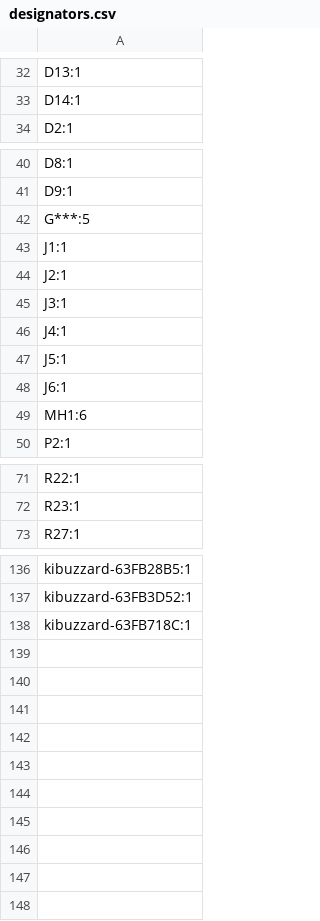
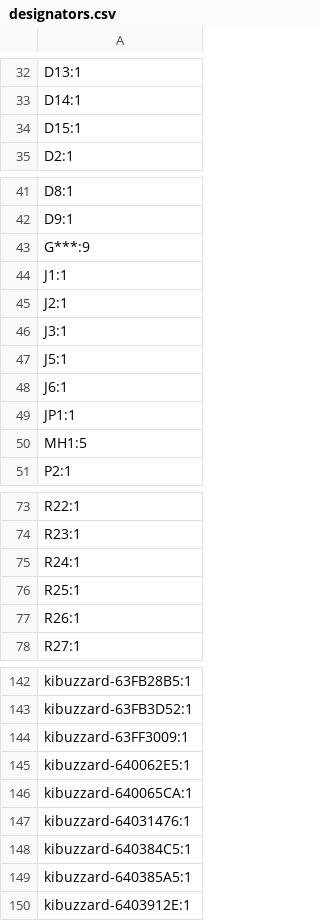
Before and after one commit to Kevin-Pettersson/cheapSHOUTER-RP2040EMP, a CSV file: production/designators.csv, drawn as a sheet; only a part is shown, gaps mark what is left out; the diff covers the shown part only.

```diff
--- a/production/designators.csv
+++ b/production/designators.csv
@@ -33,2 +33,3 @@ D13:1
 D14:1
+D15:1
 D2:1
@@ -41,3 +42,3 @@ D8:1
 D9:1
-G***:5
+G***:9
 J1:1
@@ -45,6 +46,6 @@ J2:1
 J3:1
-J4:1
 J5:1
 J6:1
-MH1:6
+JP1:1
+MH1:5
 P2:1
@@ -72,2 +74,5 @@ R22:1
 R23:1
+R24:1
+R25:1
+R26:1
 R27:1
@@ -137,2 +143,8 @@ kibuzzard-63FB28B5:1
 kibuzzard-63FB3D52:1
-kibuzzard-63FB718C:1
+kibuzzard-63FF3009:1
+kibuzzard-640062E5:1
+kibuzzard-640065CA:1
+kibuzzard-64031476:1
+kibuzzard-640384C5:1
+kibuzzard-640385A5:1
+kibuzzard-6403912E:1
```
Also changed, not shown: 3 added rows and 1 removed row elsewhere in this file, production/bom.csv, production/positions.csv, 50 other files.
